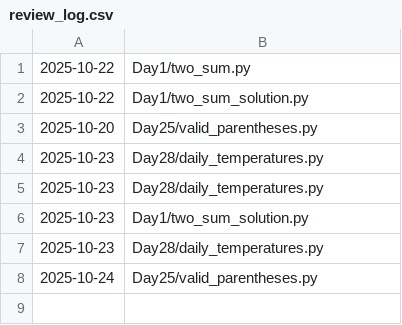
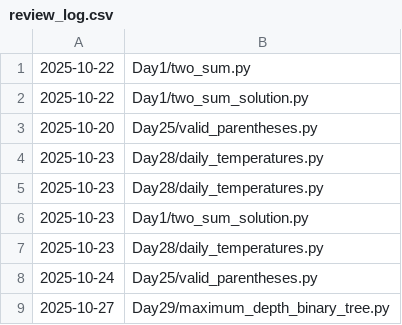
Before and after one commit to mrdaiking/sen-dsa, a CSV file: review_log.csv, drawn as a sheet.

Commit message:
Maximum depth binary tree

```diff
--- a/review_log.csv
+++ b/review_log.csv
@@ -8 +8,2 @@
 2025-10-24,Day25/valid_parentheses.py
+2025-10-27,Day29/maximum_depth_binary_tree.py
```
Also changed, not shown: 5 other files.
